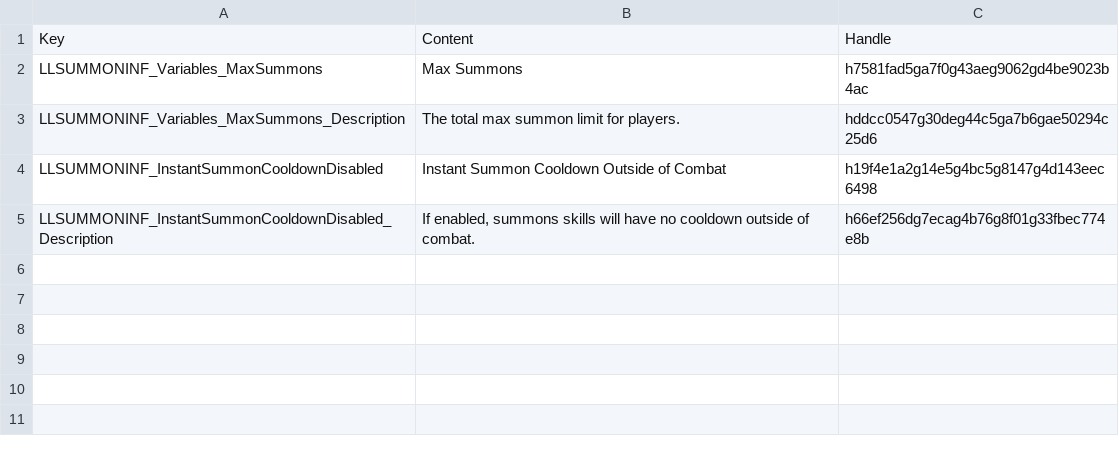
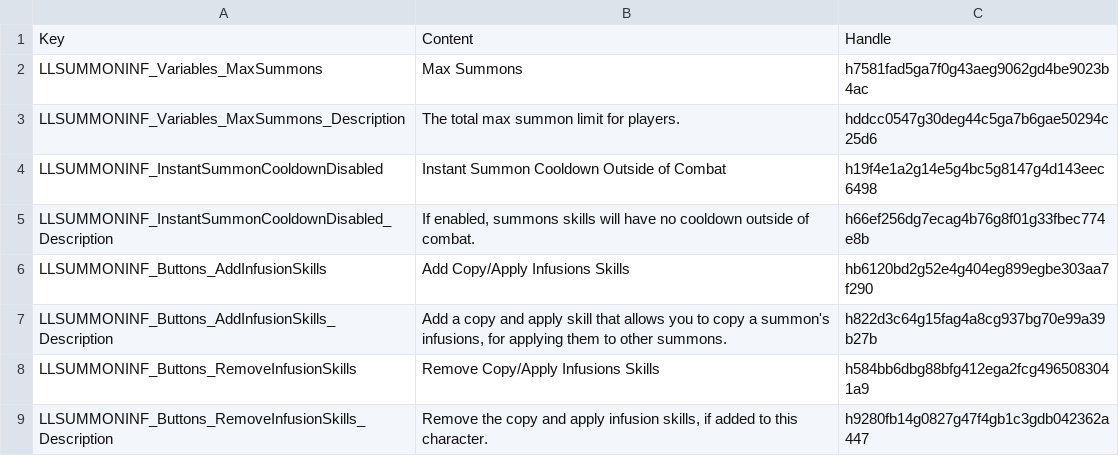
Before and after one commit to LaughingLeader-DOS2-Mods/SummoningTweaks, a TSV file: Localization/LLSUMMONINF_GlobalSettings.tsv, drawn as a sheet.

Commit message:
Update localization

```diff
--- a/Localization/LLSUMMONINF_GlobalSettings.tsv
+++ b/Localization/LLSUMMONINF_GlobalSettings.tsv
@@ -5 +5,5 @@ LLSUMMONINF_InstantSummonCooldownDisabled	Instant Summon Cooldown Outside of Com
 LLSUMMONINF_InstantSummonCooldownDisabled_Description	If enabled, summons skills will have no cooldown outside of combat.	h66ef256dg7ecag4b76g8f01g33fbec774e8b
+LLSUMMONINF_Buttons_AddInfusionSkills	Add Copy/Apply Infusions Skills	hb6120bd2g52e4g404eg899egbe303aa7f290
+LLSUMMONINF_Buttons_AddInfusionSkills_Description	Add a copy and apply skill that allows you to copy a summon's infusions, for applying them to other summons.	h822d3c64g15fag4a8cg937bg70e99a39b27b
+LLSUMMONINF_Buttons_RemoveInfusionSkills	Remove Copy/Apply Infusions Skills	h584bb6dbg88bfg412ega2fcg4965083041a9
+LLSUMMONINF_Buttons_RemoveInfusionSkills_Description	Remove the copy and apply infusion skills, if added to this character.	h9280fb14g0827g47f4gb1c3gdb042362a447
```
Also changed, not shown: 13 other files.
